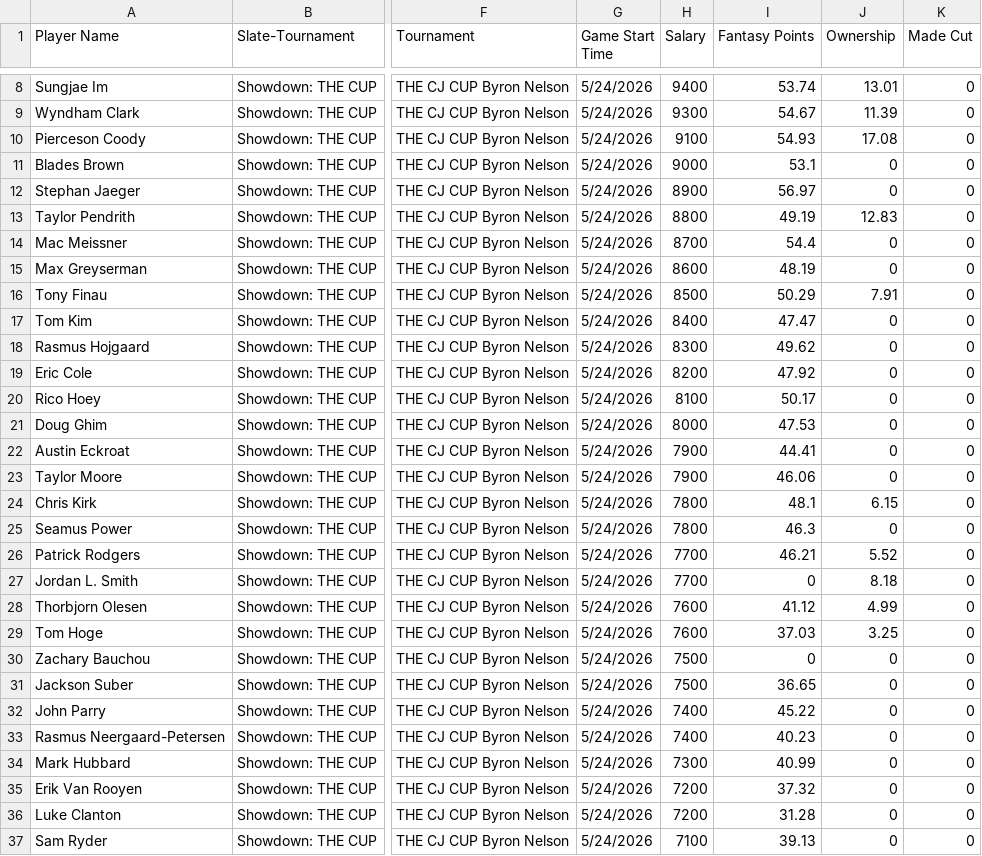
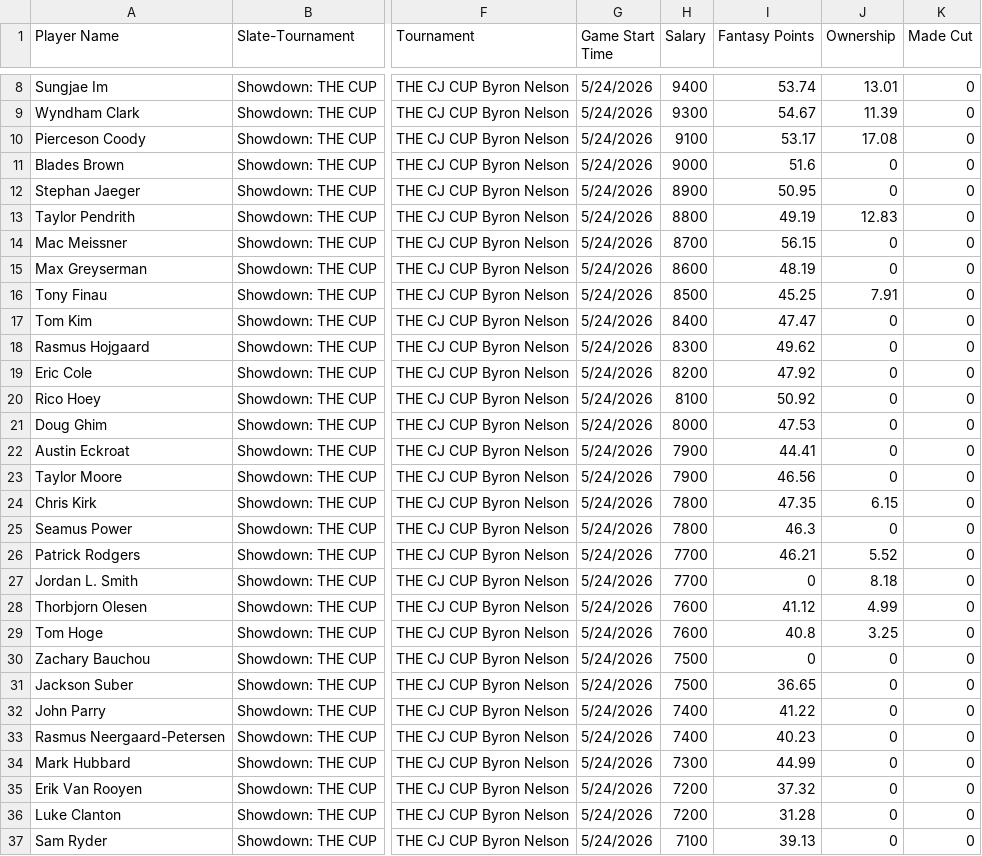
Before and after one commit to 925Sports/golf, a CSV file: pga-slates-data.csv, drawn as a sheet; only a part is shown, gaps mark what is left out; the diff covers the shown part only; the diff names each change by its address in the sheet, - before the commit and + after, or states it on an @@ line.

```diff
--- a/pga-slates-data.csv
+++ b/pga-slates-data.csv
-I10 (Fantasy Points): 54.93
+I10 (Fantasy Points): 53.17
-I11 (Fantasy Points): 53.1
+I11 (Fantasy Points): 51.6
-I12 (Fantasy Points): 56.97
+I12 (Fantasy Points): 50.95
-I14 (Fantasy Points): 54.4
+I14 (Fantasy Points): 56.15
-I16 (Fantasy Points): 50.29
+I16 (Fantasy Points): 45.25
-I20 (Fantasy Points): 50.17
+I20 (Fantasy Points): 50.92
-I23 (Fantasy Points): 46.06
+I23 (Fantasy Points): 46.56
-I24 (Fantasy Points): 48.1
+I24 (Fantasy Points): 47.35
-I29 (Fantasy Points): 37.03
+I29 (Fantasy Points): 40.8
-I32 (Fantasy Points): 45.22
+I32 (Fantasy Points): 41.22
-I34 (Fantasy Points): 40.99
+I34 (Fantasy Points): 44.99
```
Also changed, not shown: 4 edited cells elsewhere in this file.
